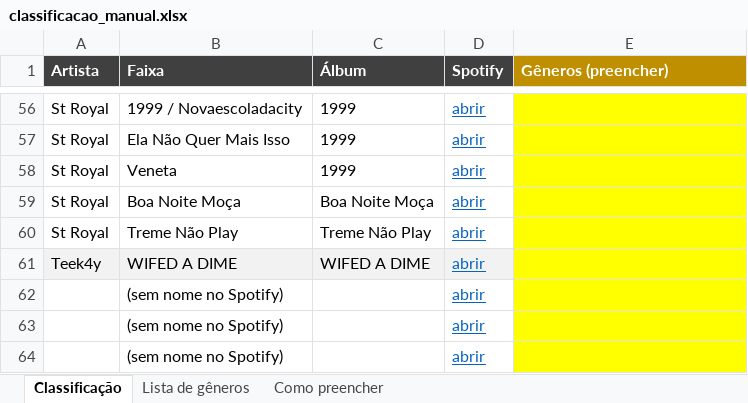
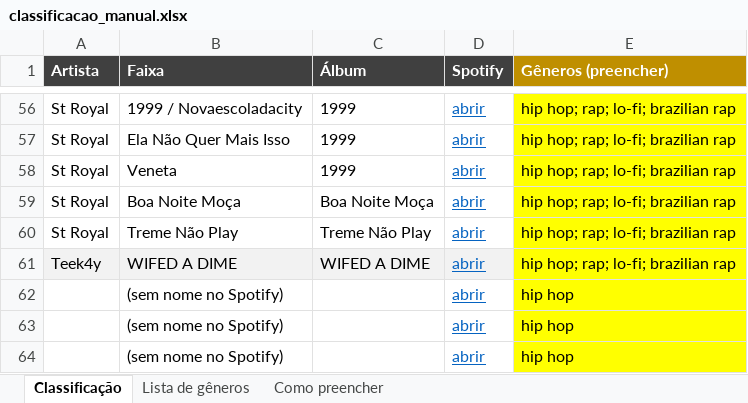
Before and after one commit to yaskepalhares/mapa-generos, an Excel workbook: data/manual/classificacao_manual.xlsx, sheet Classificação, drawn as a sheet; only a part is shown, gaps mark what is left out; values as stored, in another font and other column widths than the file's, no borders; the diff covers the shown part only; the diff names each change by its address in the sheet, - before the commit and + after, or states it on an @@ line.

```diff
--- a/data/manual/classificacao_manual.xlsx (sheet Classificação)
+++ b/data/manual/classificacao_manual.xlsx (sheet Classificação)
-E56:E61 (Gêneros (preencher)): (empty)
+E56:E61 (Gêneros (preencher)): hip hop; rap; lo-fi; brazilian rap
-E62:E64 (Gêneros (preencher)): (empty)
+E62:E64 (Gêneros (preencher)): hip hop
```
Also changed, not shown: 54 edited cells elsewhere in this sheet.
